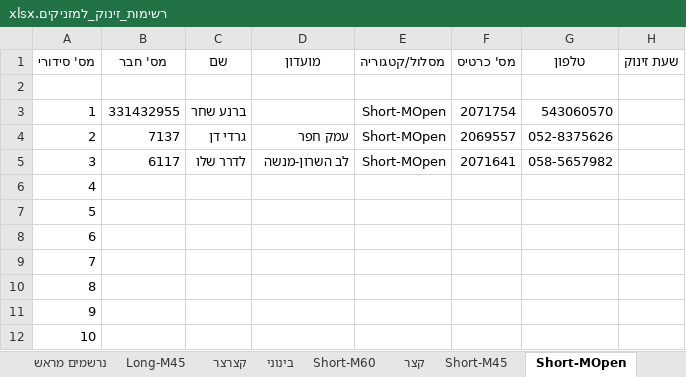
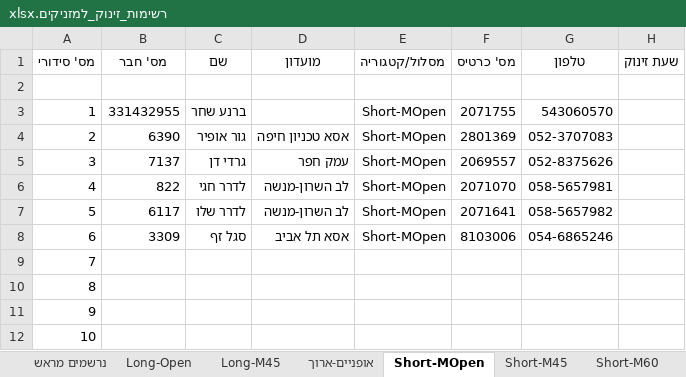
Before and after one commit to HasharonOC/hasharonoc.github.io, an Excel workbook: events/Tel_Mond_2023/competition_files/רשימות_זינוק_למזניקים.xlsx, sheet Short-MOpen, drawn as a sheet; only a part is shown; values as stored, in another font and other column widths than the file's, no borders; the diff names each change by its address in the sheet, - before the commit and + after, or states it on an @@ line.

```diff
--- a/events/Tel_Mond_2023/competition_files/רשימות_זינוק_למזניקים.xlsx (sheet Short-MOpen)
+++ b/events/Tel_Mond_2023/competition_files/רשימות_זינוק_למזניקים.xlsx (sheet Short-MOpen)
+sheet tab: אופניים-ארוך
@@ sheet tab order changed: נרשמים מראש | Long-Open | Long-M45 | אופניים-ארוך | Short-MOpen | Short-M45 | Short-M60 @@
-F3 (מס' כרטיס): 2071754
+F3 (מס' כרטיס): 2071755
-B4 (מס' חבר): 7137
+B4 (מס' חבר): 6390
-C4 (שם): גרדי דן
+C4 (שם): גור אופיר
-D4 (מועדון): עמק חפר
+D4 (מועדון): אסא טכניון חיפה
-F4 (מס' כרטיס): 2069557
+F4 (מס' כרטיס): 2801369
-G4 (טלפון): 052-8375626
+G4 (טלפון): 052-3707083
-B5 (מס' חבר): 6117
+B5 (מס' חבר): 7137
-C5 (שם): לדרר שלו
+C5 (שם): גרדי דן
-D5 (מועדון): לב השרון-מנשה
+D5 (מועדון): עמק חפר
-F5 (מס' כרטיס): 2071641
+F5 (מס' כרטיס): 2069557
-G5 (טלפון): 058-5657982
+G5 (טלפון): 052-8375626
-B6 (מס' חבר): (empty)
+B6 (מס' חבר): 822
-C6 (שם): (empty)
+C6 (שם): לדרר חגי
-D6:D7 (מועדון): (empty)
+D6:D7 (מועדון): לב השרון-מנשה
-E6:E8 (מסלול/קטגוריה): (empty)
+E6:E8 (מסלול/קטגוריה): Short-MOpen
-F6 (מס' כרטיס): (empty)
+F6 (מס' כרטיס): 2071070
-G6 (טלפון): (empty)
+G6 (טלפון): 058-5657981
-B7 (מס' חבר): (empty)
+B7 (מס' חבר): 6117
-C7 (שם): (empty)
+C7 (שם): לדרר שלו
-F7 (מס' כרטיס): (empty)
+F7 (מס' כרטיס): 2071641
-G7 (טלפון): (empty)
+G7 (טלפון): 058-5657982
-B8 (מס' חבר): (empty)
+B8 (מס' חבר): 3309
-C8 (שם): (empty)
+C8 (שם): סגל זף
-D8 (מועדון): (empty)
+D8 (מועדון): אסא תל אביב
-F8 (מס' כרטיס): (empty)
+F8 (מס' כרטיס): 8103006
-G8 (טלפון): (empty)
+G8 (טלפון): 054-6865246
```
Also changed, not shown: sheet נרשמים מראש, sheet בינוני, sheet קצר, sheet ארוך, sheet קצרצר, sheet Long-M45, 4 more sheets, other sheet tabs, events/Tel_Mond_2023/Combined_StartList.xlsx, events/Tel_Mond_2023/Foot_StartList.xlsx, 6 other files.
